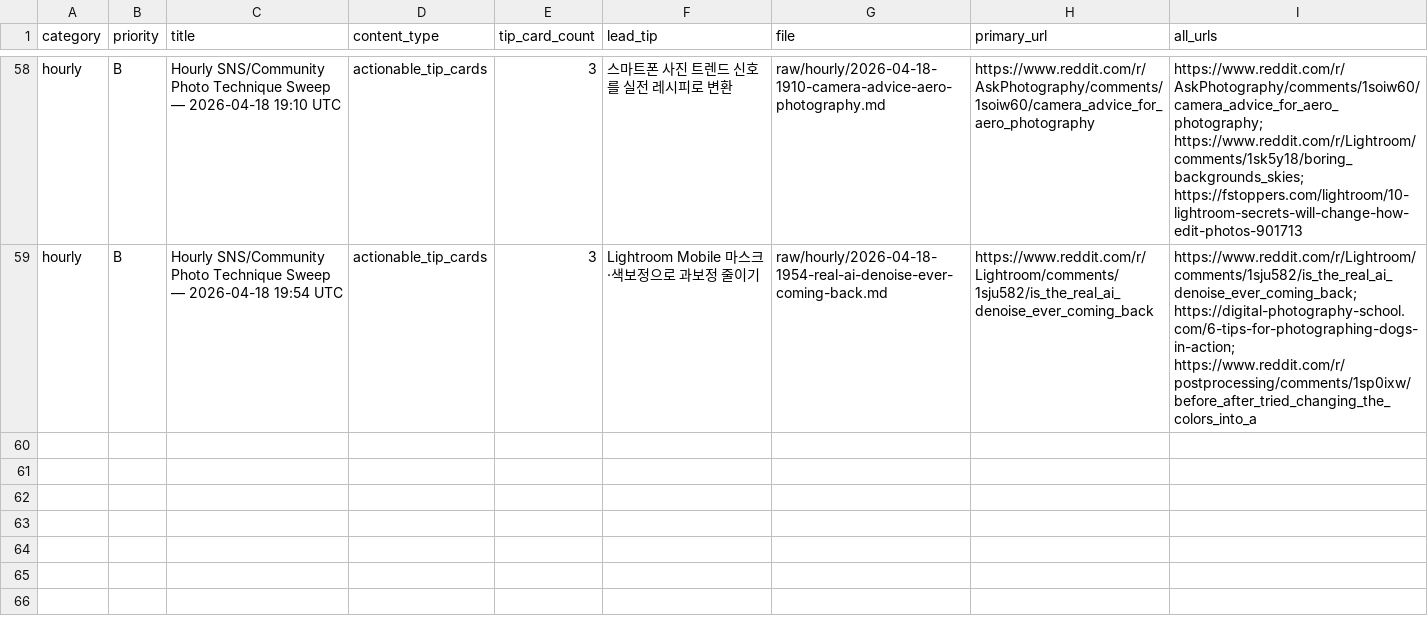
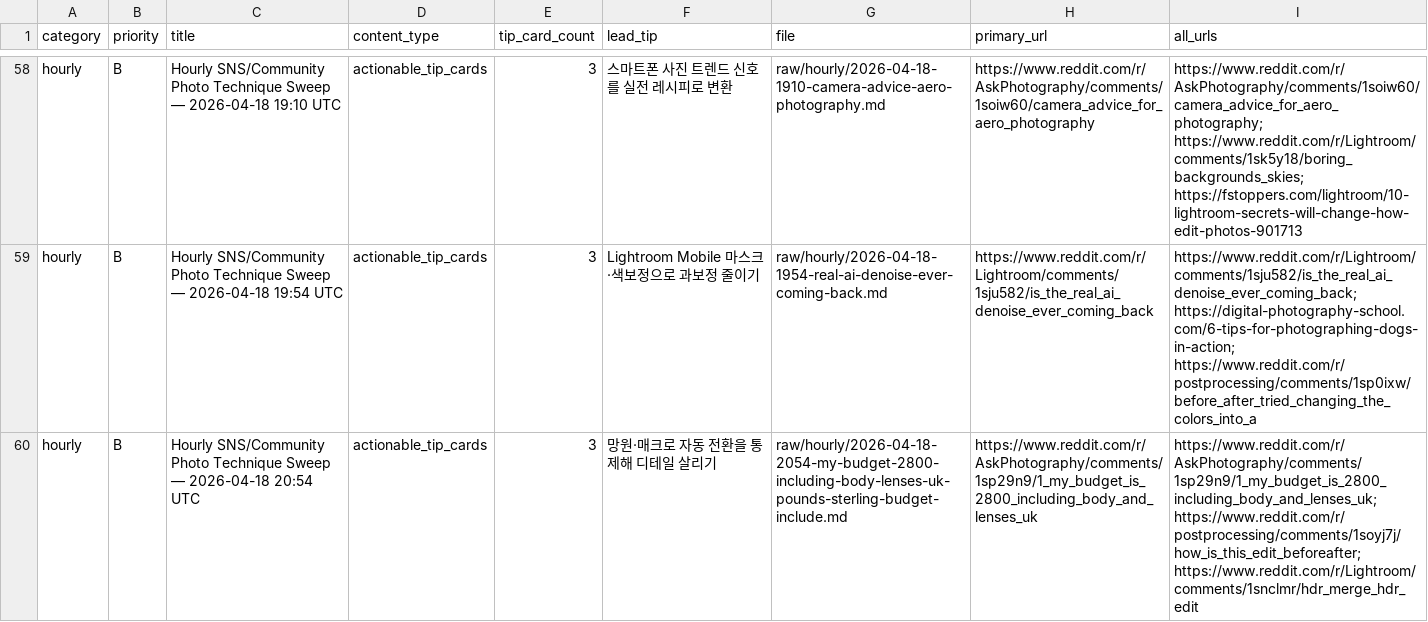
Before and after one commit to okdoggy/Edit_Master_wiki, a CSV file: raw/manifests/sources.csv, drawn as a sheet; only a part is shown, gaps mark what is left out.

```diff
--- a/raw/manifests/sources.csv
+++ b/raw/manifests/sources.csv
@@ -59 +59,2 @@ hourly,B,Hourly SNS/Community Photo Technique Sweep — 2026-04-18 19:10 UTC,act
 hourly,B,Hourly SNS/Community Photo Technique Sweep — 2026-04-18 19:54 UTC,actionable_tip_cards,3,Lightroom Mobile 마스크·색보정으로 과보정 줄이기,raw/hourly/2026-04-18-1954-real-ai-denoise-ever-coming-back.md,https://www.reddit.com/r/Lightroom/comments/1sju582/is_the_real_ai_denoise_ever_coming_back,https://www.reddit.com/r/Lightroom/comments/1sju582/is_the_real_ai_denoise_ever_coming_back; https://digital-photography-school.com/6-tips-for-photographing-dogs-in-action; https://www.reddit.com/r/postprocessing/comments/1sp0ixw/before_after_tried_changing_the_colors_into_a
+hourly,B,Hourly SNS/Community Photo Technique Sweep — 2026-04-18 20:54 UTC,actionable_tip_cards,3,망원·매크로 자동 전환을 통제해 디테일 살리기,raw/hourly/2026-04-18-2054-my-budget-2800-including-body-lenses-uk-pounds-sterling-budget-include.md,https://www.reddit.com/r/AskPhotography/comments/1sp29n9/1_my_budget_is_2800_including_body_and_lenses_uk,https://www.reddit.com/r/AskPhotography/comments/1sp29n9/1_my_budget_is_2800_including_body_and_lenses_uk; https://www.reddit.com/r/postprocessing/comments/1soyj7j/how_is_this_edit_beforeafter; https://www.reddit.com/r/Lightroom/comments/1snclmr/hdr_merge_hdr_edit
```
Also changed, not shown: 3 other files.
